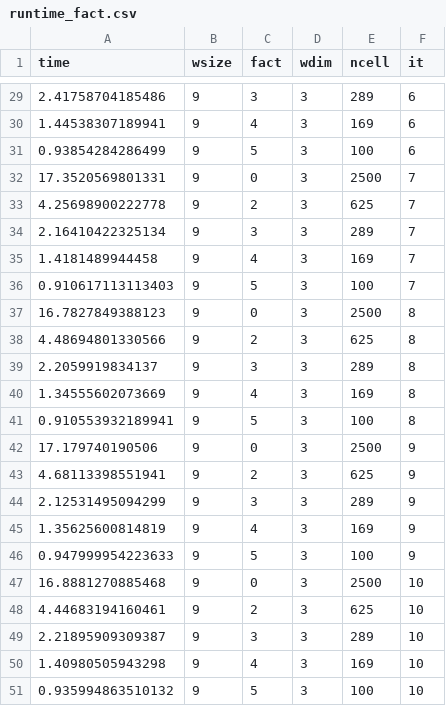
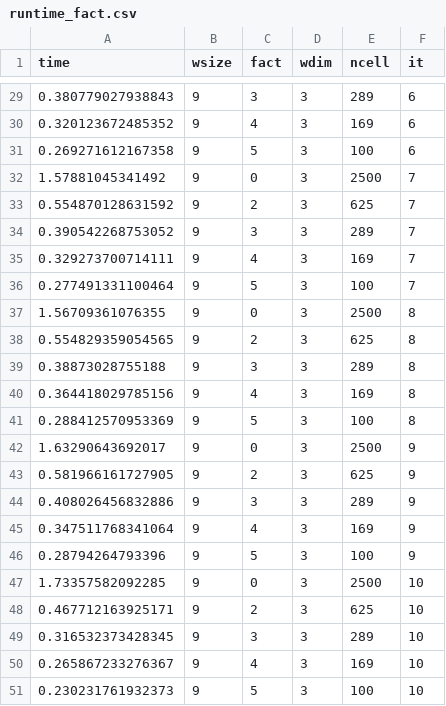
Before and after one commit to AnushaPB/wingen, a CSV file: paperex/simex/outputs/runtime_fact.csv, drawn as a sheet; only a part is shown, gaps mark what is left out; the diff covers the shown part only.

```diff
--- a/paperex/simex/outputs/runtime_fact.csv
+++ b/paperex/simex/outputs/runtime_fact.csv
@@ -29,23 +29,23 @@
-2.41758704185486,9,3,3,289,6
-1.44538307189941,9,4,3,169,6
-0.93854284286499,9,5,3,100,6
-17.3520569801331,9,0,3,2500,7
-4.25698900222778,9,2,3,625,7
-2.16410422325134,9,3,3,289,7
-1.4181489944458,9,4,3,169,7
-0.910617113113403,9,5,3,100,7
-16.7827849388123,9,0,3,2500,8
-4.48694801330566,9,2,3,625,8
-2.2059919834137,9,3,3,289,8
-1.34555602073669,9,4,3,169,8
-0.910553932189941,9,5,3,100,8
-17.179740190506,9,0,3,2500,9
-4.68113398551941,9,2,3,625,9
-2.12531495094299,9,3,3,289,9
-1.35625600814819,9,4,3,169,9
-0.947999954223633,9,5,3,100,9
-16.8881270885468,9,0,3,2500,10
-4.44683194160461,9,2,3,625,10
-2.21895909309387,9,3,3,289,10
-1.40980505943298,9,4,3,169,10
-0.935994863510132,9,5,3,100,10
+0.380779027938843,9,3,3,289,6
+0.320123672485352,9,4,3,169,6
+0.269271612167358,9,5,3,100,6
+1.57881045341492,9,0,3,2500,7
+0.554870128631592,9,2,3,625,7
+0.390542268753052,9,3,3,289,7
+0.329273700714111,9,4,3,169,7
+0.277491331100464,9,5,3,100,7
+1.56709361076355,9,0,3,2500,8
+0.554829359054565,9,2,3,625,8
+0.38873028755188,9,3,3,289,8
+0.364418029785156,9,4,3,169,8
+0.288412570953369,9,5,3,100,8
+1.63290643692017,9,0,3,2500,9
+0.581966161727905,9,2,3,625,9
+0.408026456832886,9,3,3,289,9
+0.347511768341064,9,4,3,169,9
+0.28794264793396,9,5,3,100,9
+1.73357582092285,9,0,3,2500,10
+0.467712163925171,9,2,3,625,10
+0.316532373428345,9,3,3,289,10
+0.265867233276367,9,4,3,169,10
+0.230231761932373,9,5,3,100,10
```
Also changed, not shown: 27 edited cells elsewhere in this file, paperex/simex/outputs/runtime_wdim.csv.
